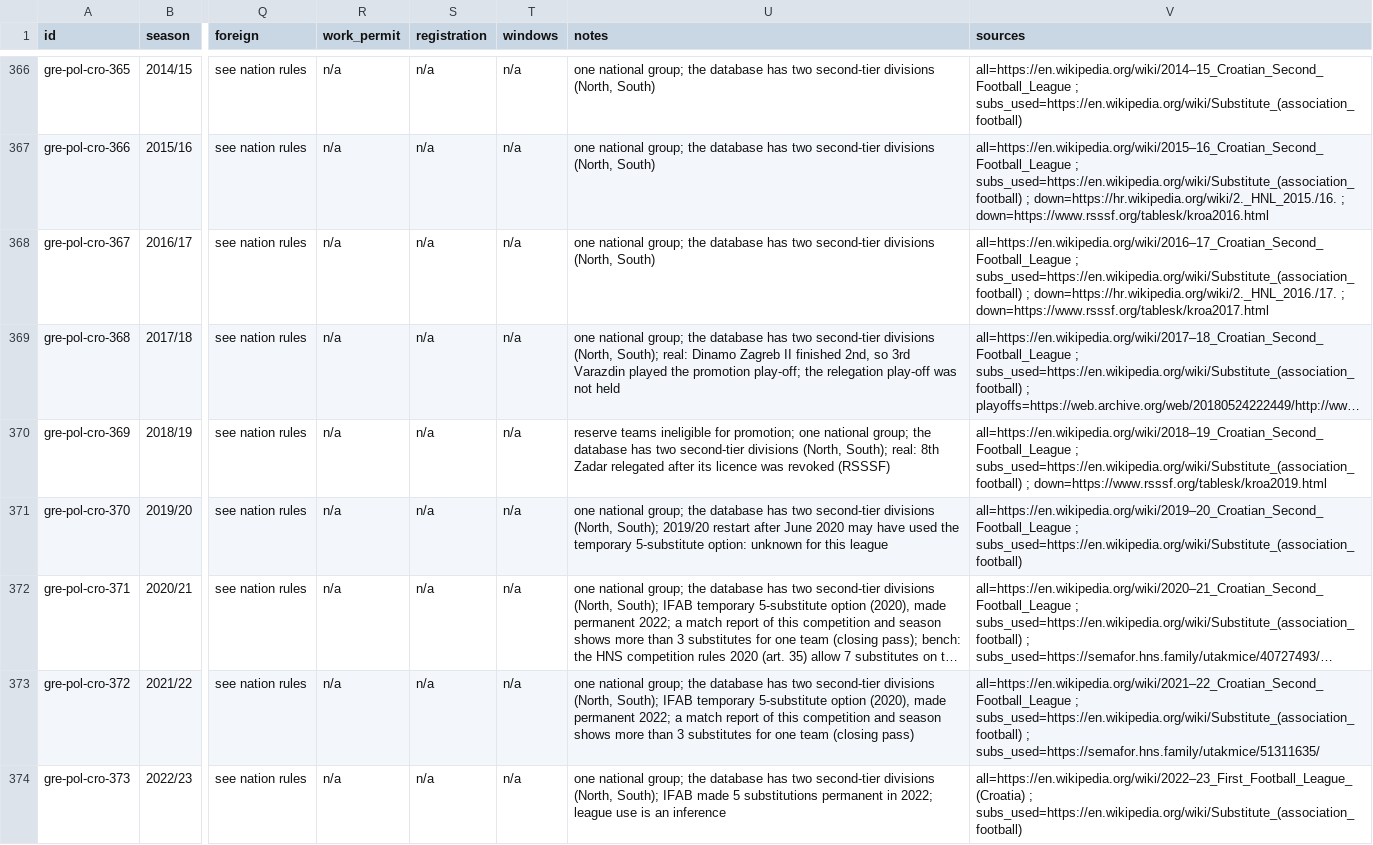
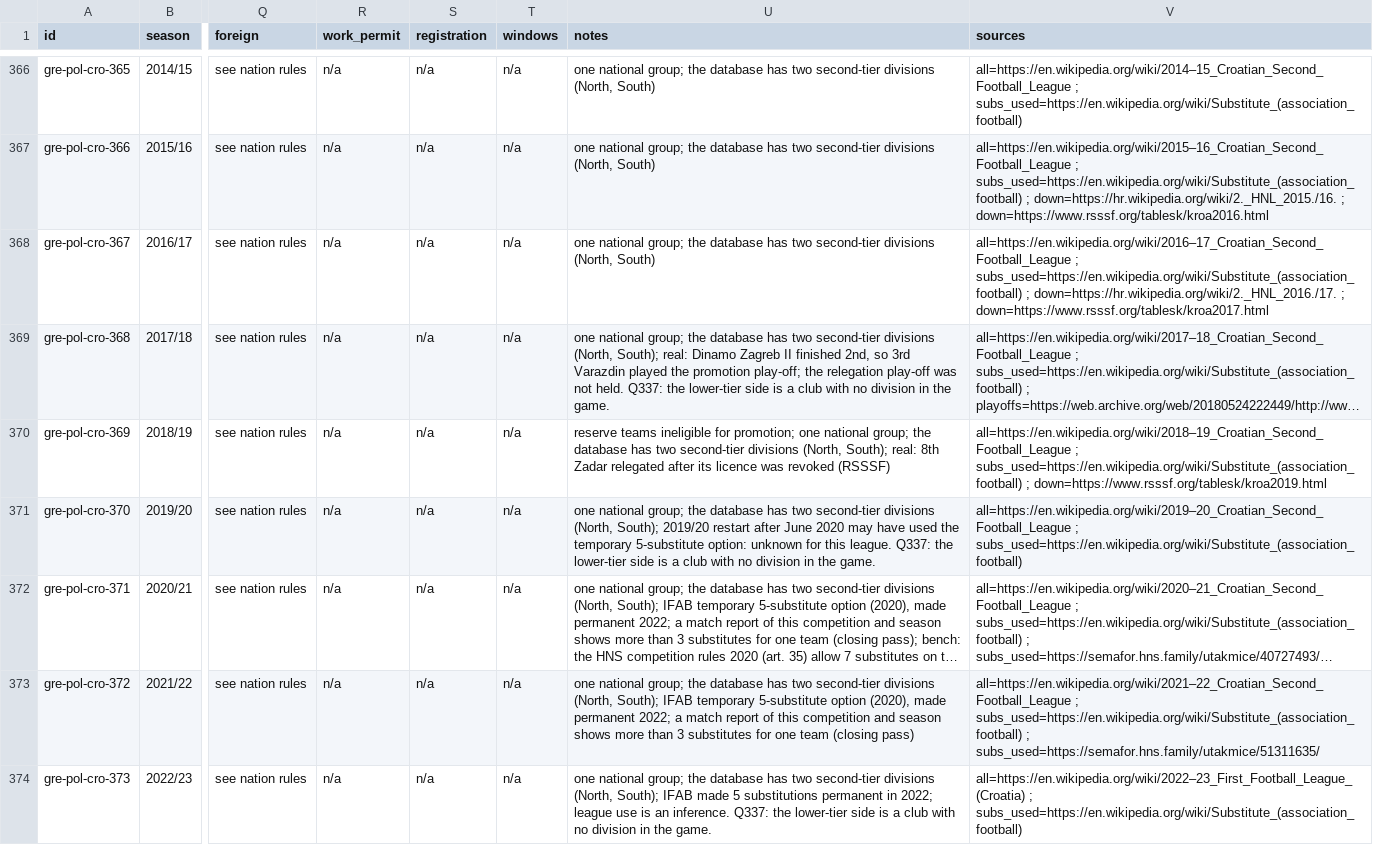
Before and after one commit to maxevans60/cm0102-bosman-edition, a TSV file: docs/research/rules-0.6.0/gre-pol-cro.tsv, drawn as a sheet; only a part is shown, gaps mark what is left out; long unchanged cells end in …; the diff covers the shown part only; the diff names each change by its address in the sheet, - before the commit and + after, or states it on an @@ line.

```diff
--- a/docs/research/rules-0.6.0/gre-pol-cro.tsv
+++ b/docs/research/rules-0.6.0/gre-pol-cro.tsv
-U369 (notes): …was not held
+U369 (notes): …was not held. Q337: the lower-tier side is a club with no division in the game.
-U371 (notes): …for this league
+U371 (notes): …for this league. Q337: the lower-tier side is a club with no division in the game.
-U374 (notes): …is an inference
+U374 (notes): …is an inference. Q337: the lower-tier side is a club with no division in the game.
```
Also changed, not shown: 10 edited cells elsewhere in this file, docs/research/rules-0.6.0/aus-jap-kor.tsv, docs/research/rules-0.6.0/bra.tsv, 34 other files.
